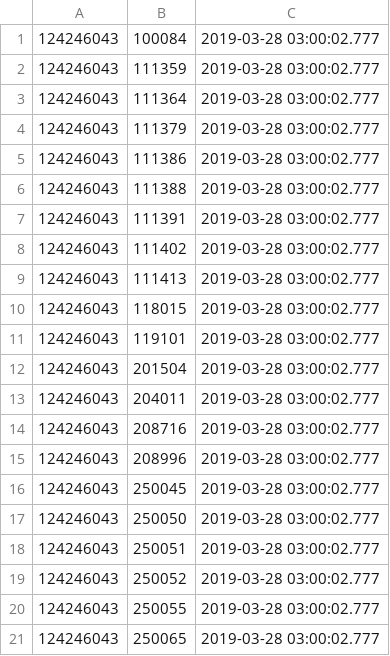
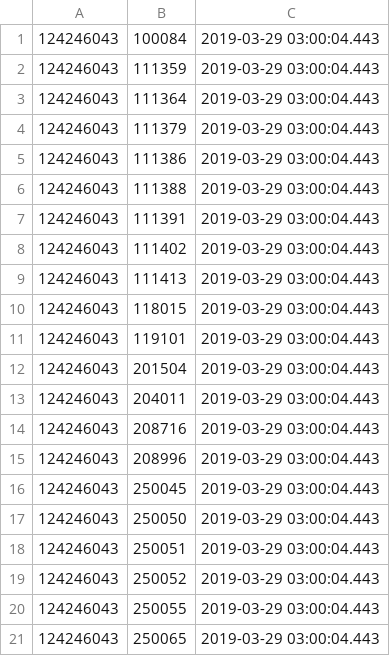
Before and after one commit to vilnius/poliklinikos, a CSV file: data/Naujosios_Vilnios_Poliklinika/Registracija/124246043_family_doctors_list.csv, drawn as a sheet.

```diff
--- a/data/Naujosios_Vilnios_Poliklinika/Registracija/124246043_family_doctors_list.csv
+++ b/data/Naujosios_Vilnios_Poliklinika/Registracija/124246043_family_doctors_list.csv
@@ -1,21 +1,21 @@
-124246043;100084;2019-03-28 03:00:02.777
-124246043;111359;2019-03-28 03:00:02.777
-124246043;111364;2019-03-28 03:00:02.777
-124246043;111379;2019-03-28 03:00:02.777
-124246043;111386;2019-03-28 03:00:02.777
-124246043;111388;2019-03-28 03:00:02.777
-124246043;111391;2019-03-28 03:00:02.777
-124246043;111402;2019-03-28 03:00:02.777
-124246043;111413;2019-03-28 03:00:02.777
-124246043;118015;2019-03-28 03:00:02.777
-124246043;119101;2019-03-28 03:00:02.777
-124246043;201504;2019-03-28 03:00:02.777
-124246043;204011;2019-03-28 03:00:02.777
-124246043;208716;2019-03-28 03:00:02.777
-124246043;208996;2019-03-28 03:00:02.777
-124246043;250045;2019-03-28 03:00:02.777
-124246043;250050;2019-03-28 03:00:02.777
-124246043;250051;2019-03-28 03:00:02.777
-124246043;250052;2019-03-28 03:00:02.777
-124246043;250055;2019-03-28 03:00:02.777
-124246043;250065;2019-03-28 03:00:02.777
+124246043;100084;2019-03-29 03:00:04.443
+124246043;111359;2019-03-29 03:00:04.443
+124246043;111364;2019-03-29 03:00:04.443
+124246043;111379;2019-03-29 03:00:04.443
+124246043;111386;2019-03-29 03:00:04.443
+124246043;111388;2019-03-29 03:00:04.443
+124246043;111391;2019-03-29 03:00:04.443
+124246043;111402;2019-03-29 03:00:04.443
+124246043;111413;2019-03-29 03:00:04.443
+124246043;118015;2019-03-29 03:00:04.443
+124246043;119101;2019-03-29 03:00:04.443
+124246043;201504;2019-03-29 03:00:04.443
+124246043;204011;2019-03-29 03:00:04.443
+124246043;208716;2019-03-29 03:00:04.443
+124246043;208996;2019-03-29 03:00:04.443
+124246043;250045;2019-03-29 03:00:04.443
+124246043;250050;2019-03-29 03:00:04.443
+124246043;250051;2019-03-29 03:00:04.443
+124246043;250052;2019-03-29 03:00:04.443
+124246043;250055;2019-03-29 03:00:04.443
+124246043;250065;2019-03-29 03:00:04.443
```
Also changed, not shown: data/Naujosios_Vilnios_Poliklinika/Registracija/124246043_doctors_not_at_work.csv, 1 other file.
